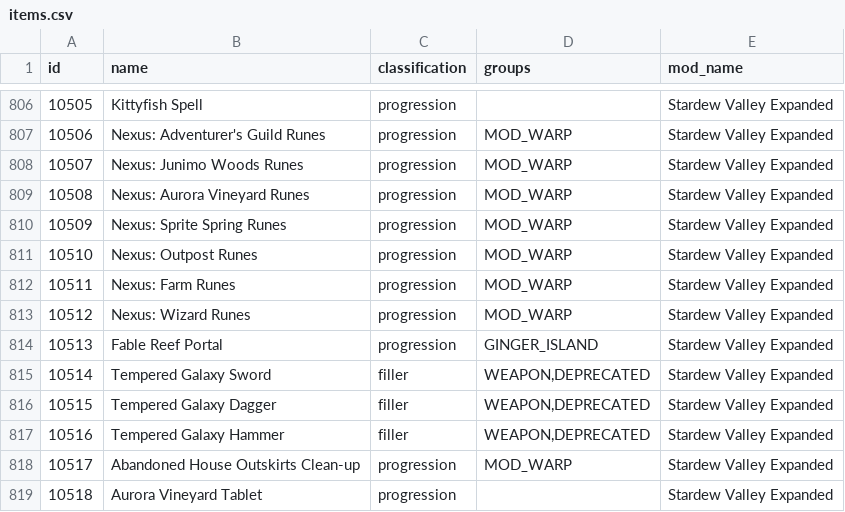
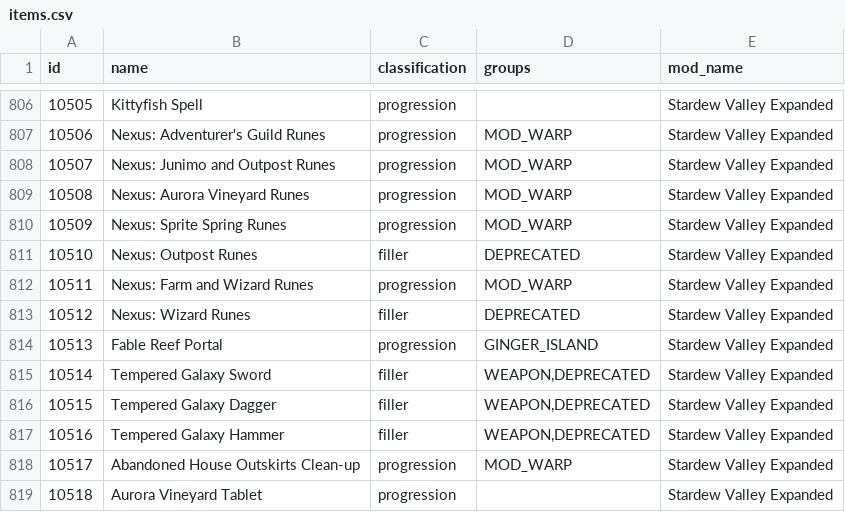
Before and after one commit to EmilyV99/Archipelago, a CSV file: worlds/stardew_valley/data/items.csv, drawn as a sheet; only a part is shown, gaps mark what is left out.

Commit message:
Combining runes to avoid patcher error

```diff
--- a/worlds/stardew_valley/data/items.csv
+++ b/worlds/stardew_valley/data/items.csv
@@ -807,8 +807,8 @@ id,name,classification,groups,mod_name
 10506,Nexus: Adventurer's Guild Runes,progression,MOD_WARP,Stardew Valley Expanded
-10507,Nexus: Junimo Woods Runes,progression,MOD_WARP,Stardew Valley Expanded
+10507,Nexus: Junimo and Outpost Runes,progression,MOD_WARP,Stardew Valley Expanded
 10508,Nexus: Aurora Vineyard Runes,progression,MOD_WARP,Stardew Valley Expanded
 10509,Nexus: Sprite Spring Runes,progression,MOD_WARP,Stardew Valley Expanded
-10510,Nexus: Outpost Runes,progression,MOD_WARP,Stardew Valley Expanded
-10511,Nexus: Farm Runes,progression,MOD_WARP,Stardew Valley Expanded
-10512,Nexus: Wizard Runes,progression,MOD_WARP,Stardew Valley Expanded
+10510,Nexus: Outpost Runes,filler,DEPRECATED,Stardew Valley Expanded
+10511,Nexus: Farm and Wizard Runes,progression,MOD_WARP,Stardew Valley Expanded
+10512,Nexus: Wizard Runes,filler,DEPRECATED,Stardew Valley Expanded
 10513,Fable Reef Portal,progression,GINGER_ISLAND,Stardew Valley Expanded
```
Also changed, not shown: 2 other files.
